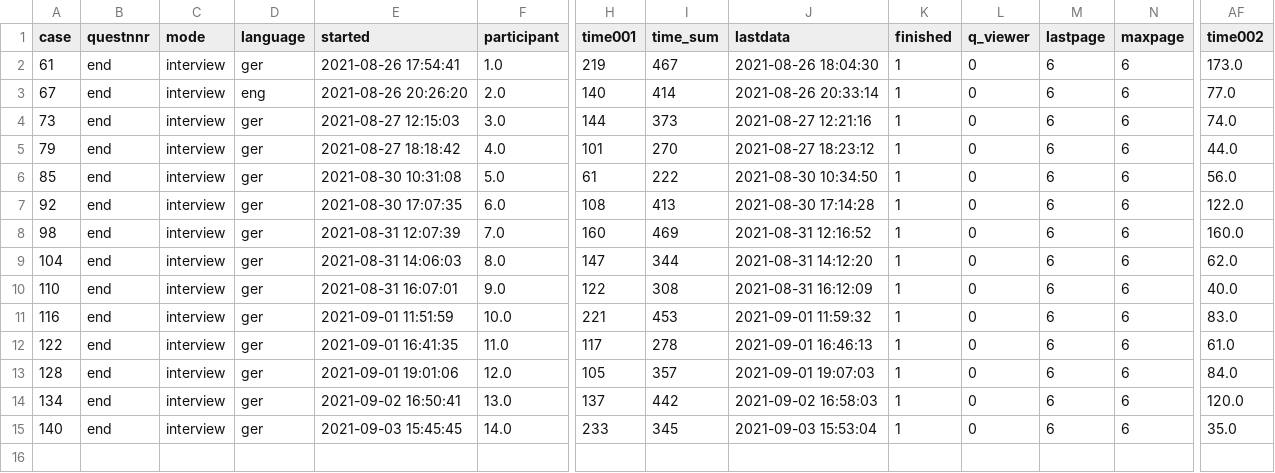
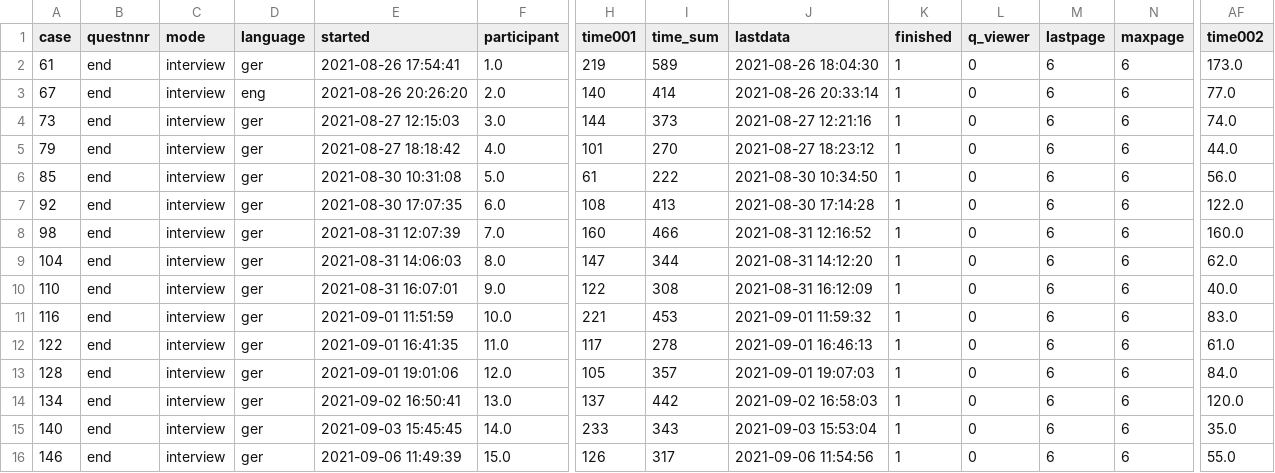
Before and after one commit to henrik-detjen/files, a CSV file: data/warnings/survey-data-end.csv, drawn as a sheet; only a part is shown, gaps mark what is left out; rows hold the shown columns only; the diff names each change by its address in the sheet, - before the commit and + after, or states it on an @@ line.

```diff
--- a/data/warnings/survey-data-end.csv
+++ b/data/warnings/survey-data-end.csv
-I2 (time_sum): 467
+I2 (time_sum): 589
-I8 (time_sum): 469
+I8 (time_sum): 466
-I15 (time_sum): 345
+I15 (time_sum): 343
+row 16: 146 | end | interview | ger | 2021-09-06 11:49:39 | 15.0 | 126 | 317 | 2021-09-06 11:54:56 | 1 | 0 | 6 | 6 | 55.0
```
Also changed, not shown: data/warnings/survey-data-conditions.csv, 2 other files.
